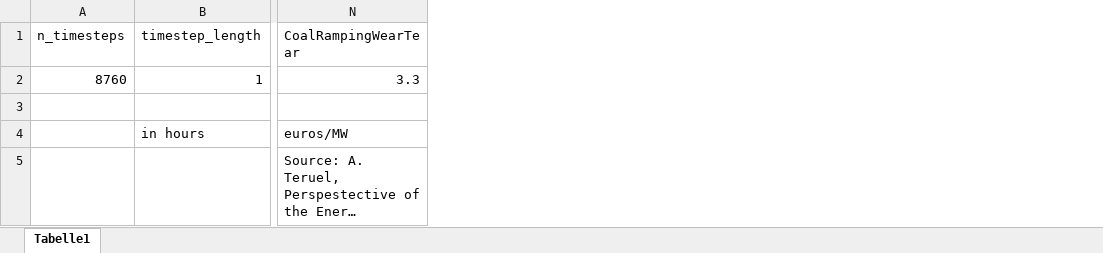
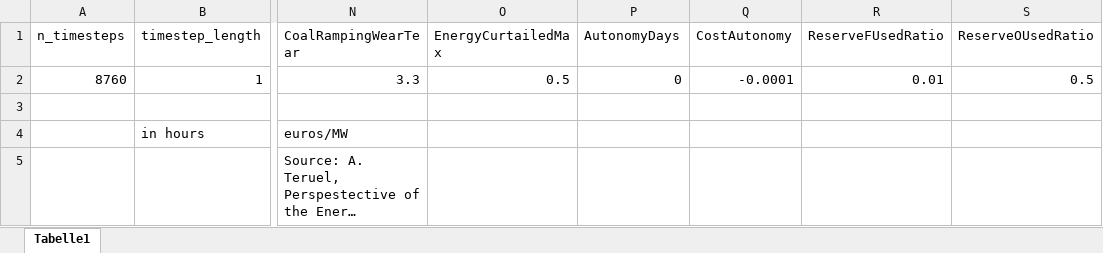
Before and after one commit to simjunky/Leelo, an Excel workbook: data/TestLocation/input_data/scenario_settings.xlsx, sheet Tabelle1, drawn as a sheet; only a part is shown, gaps mark what is left out; long unchanged cells end in …; values as stored, in another font and other column widths than the file's, no borders; the diff names each change by its address in the sheet, - before the commit and + after, or states it on an @@ line.

Commit message:
added autonomy parameters

```diff
--- a/data/TestLocation/input_data/scenario_settings.xlsx (sheet Tabelle1)
+++ b/data/TestLocation/input_data/scenario_settings.xlsx (sheet Tabelle1)
+column O (EnergyCurtailedMax), row 2: 0.5
+column P (AutonomyDays), row 2: 0
+column Q (CostAutonomy), row 2: -0.0001
+column R (ReserveFUsedRatio), row 2: 0.01
+column S (ReserveOUsedRatio), row 2: 0.5
```
Also changed, not shown: 1 other file.
